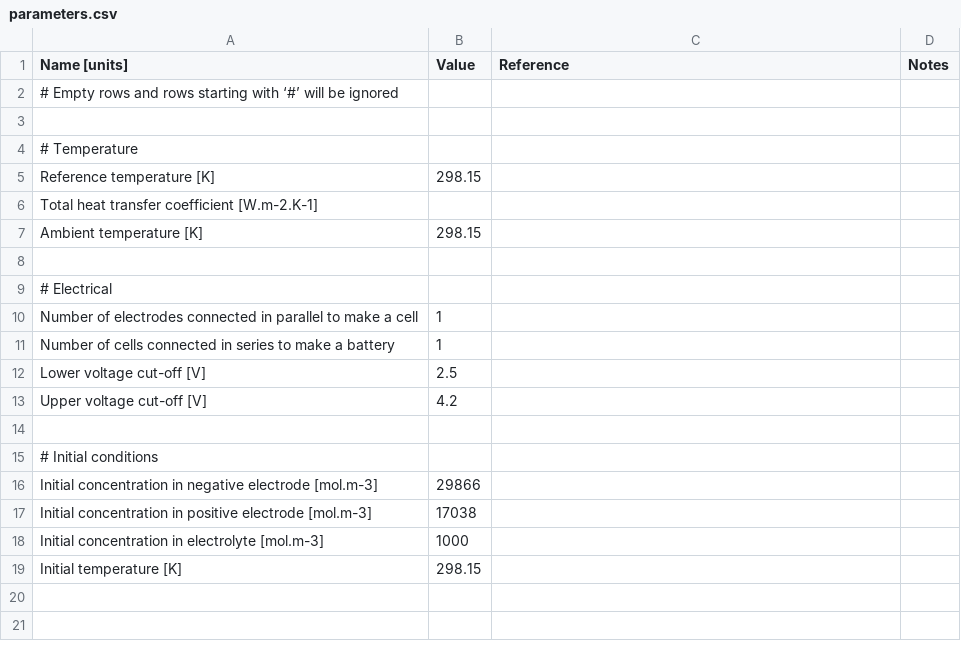
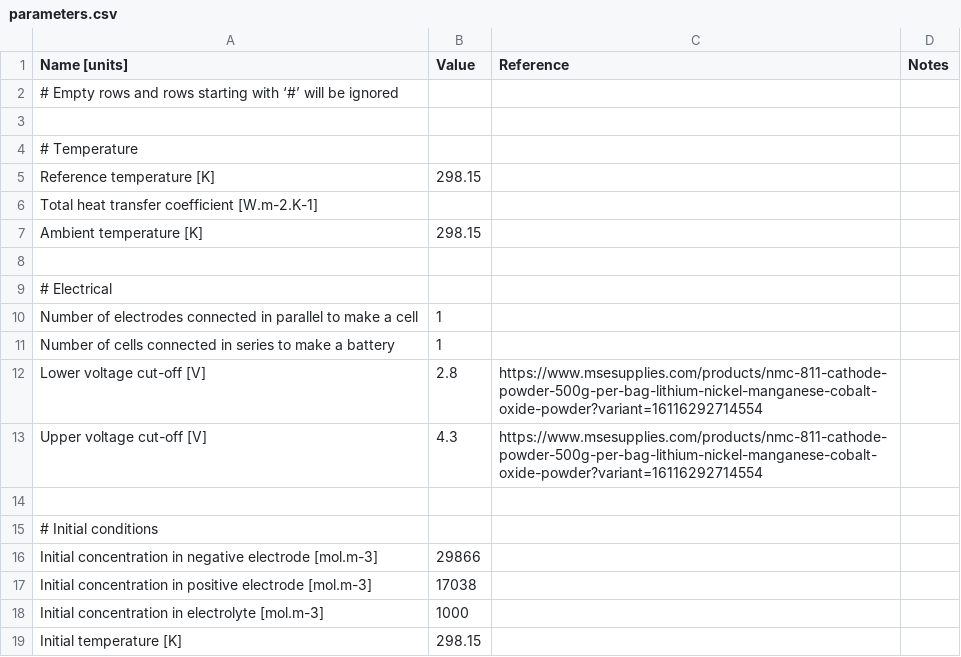
Before and after one commit to molel-gt/ssb, a CSV file: parameters/experiments/Molel2021/parameters.csv, drawn as a sheet.

Commit message:
update parameters

```diff
--- a/parameters/experiments/Molel2021/parameters.csv
+++ b/parameters/experiments/Molel2021/parameters.csv
@@ -11,4 +11,4 @@ Number of electrodes connected in parallel to make a cell,1,,
 Number of cells connected in series to make a battery,1,,
-Lower voltage cut-off [V],2.5,,
-Upper voltage cut-off [V],4.2,,
+Lower voltage cut-off [V],2.8,https://www.msesupplies.com/products/nmc-811-cathode-powder-500g-per-bag-lithium-nickel-manganese-cobalt-oxide-powder?variant=16116292714554,
+Upper voltage cut-off [V],4.3,https://www.msesupplies.com/products/nmc-811-cathode-powder-500g-per-bag-lithium-nickel-manganese-cobalt-oxide-powder?variant=16116292714554,
 ,,,
```
Also changed, not shown: parameters/cells/Molel2021/parameters.csv.
